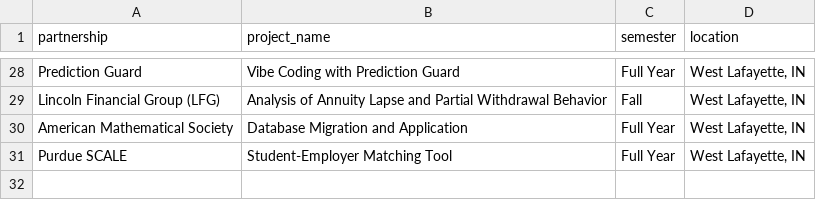
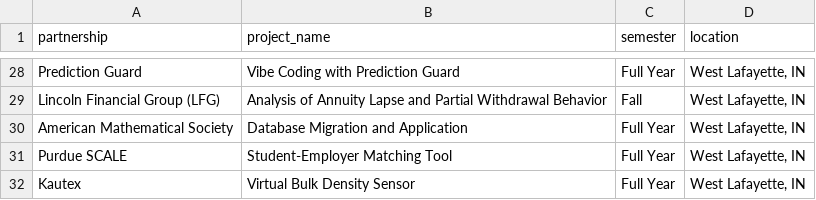
Before and after one commit to nmchong/tdm-crp-monitor, a CSV file: seen_projects.csv, drawn as a sheet; only a part is shown, gaps mark what is left out.

```diff
--- a/seen_projects.csv
+++ b/seen_projects.csv
@@ -31 +31,2 @@ American Mathematical Society,Database Migration and Application,Full Year,"West
 Purdue SCALE,Student-Employer Matching Tool,Full Year,"West Lafayette, IN"
+Kautex,Virtual Bulk Density Sensor,Full Year,"West Lafayette, IN"
```
